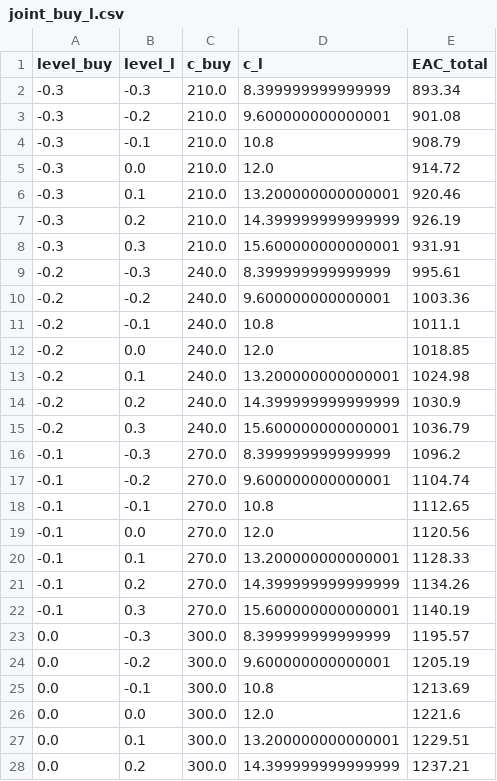
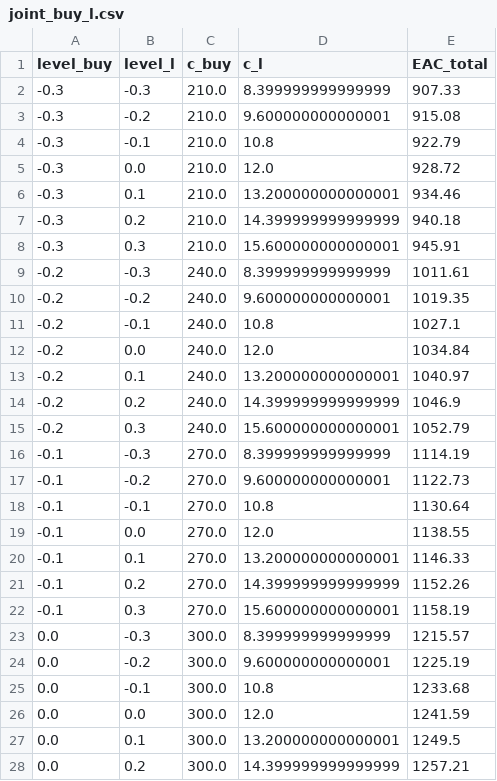
Before and after one commit to hhhhollow/2026_math_modeling_competition, a CSV file: Q4输出/tables/joint_buy_l.csv, drawn as a sheet; only a part is shown; the diff covers the shown part only.

```diff
--- a/Q4输出/tables/joint_buy_l.csv
+++ b/Q4输出/tables/joint_buy_l.csv
@@ -1,28 +1,28 @@
 level_buy,level_l,c_buy,c_l,EAC_total
--0.3,-0.3,210.0,8.399999999999999,893.34
--0.3,-0.2,210.0,9.600000000000001,901.08
--0.3,-0.1,210.0,10.8,908.79
--0.3,0.0,210.0,12.0,914.72
--0.3,0.1,210.0,13.200000000000001,920.46
--0.3,0.2,210.0,14.399999999999999,926.19
--0.3,0.3,210.0,15.600000000000001,931.91
--0.2,-0.3,240.0,8.399999999999999,995.61
--0.2,-0.2,240.0,9.600000000000001,1003.36
--0.2,-0.1,240.0,10.8,1011.1
--0.2,0.0,240.0,12.0,1018.85
--0.2,0.1,240.0,13.200000000000001,1024.98
--0.2,0.2,240.0,14.399999999999999,1030.9
--0.2,0.3,240.0,15.600000000000001,1036.79
--0.1,-0.3,270.0,8.399999999999999,1096.2
--0.1,-0.2,270.0,9.600000000000001,1104.74
--0.1,-0.1,270.0,10.8,1112.65
--0.1,0.0,270.0,12.0,1120.56
--0.1,0.1,270.0,13.200000000000001,1128.33
--0.1,0.2,270.0,14.399999999999999,1134.26
--0.1,0.3,270.0,15.600000000000001,1140.19
-0.0,-0.3,300.0,8.399999999999999,1195.57
-0.0,-0.2,300.0,9.600000000000001,1205.19
-0.0,-0.1,300.0,10.8,1213.69
-0.0,0.0,300.0,12.0,1221.6
-0.0,0.1,300.0,13.200000000000001,1229.51
-0.0,0.2,300.0,14.399999999999999,1237.21
+-0.3,-0.3,210.0,8.399999999999999,907.33
+-0.3,-0.2,210.0,9.600000000000001,915.08
+-0.3,-0.1,210.0,10.8,922.79
+-0.3,0.0,210.0,12.0,928.72
+-0.3,0.1,210.0,13.200000000000001,934.46
+-0.3,0.2,210.0,14.399999999999999,940.18
+-0.3,0.3,210.0,15.600000000000001,945.91
+-0.2,-0.3,240.0,8.399999999999999,1011.61
+-0.2,-0.2,240.0,9.600000000000001,1019.35
+-0.2,-0.1,240.0,10.8,1027.1
+-0.2,0.0,240.0,12.0,1034.84
+-0.2,0.1,240.0,13.200000000000001,1040.97
+-0.2,0.2,240.0,14.399999999999999,1046.9
+-0.2,0.3,240.0,15.600000000000001,1052.79
+-0.1,-0.3,270.0,8.399999999999999,1114.19
+-0.1,-0.2,270.0,9.600000000000001,1122.73
+-0.1,-0.1,270.0,10.8,1130.64
+-0.1,0.0,270.0,12.0,1138.55
+-0.1,0.1,270.0,13.200000000000001,1146.33
+-0.1,0.2,270.0,14.399999999999999,1152.26
+-0.1,0.3,270.0,15.600000000000001,1158.19
+0.0,-0.3,300.0,8.399999999999999,1215.57
+0.0,-0.2,300.0,9.600000000000001,1225.19
+0.0,-0.1,300.0,10.8,1233.68
+0.0,0.0,300.0,12.0,1241.59
+0.0,0.1,300.0,13.200000000000001,1249.5
+0.0,0.2,300.0,14.399999999999999,1257.21
```
Also changed, not shown: 22 edited cells elsewhere in this file, Q2输出/tables/Q2_final_coeffs.csv, Q3输出/tables/comparison_current_vs_optimal.csv, 31 other files.
